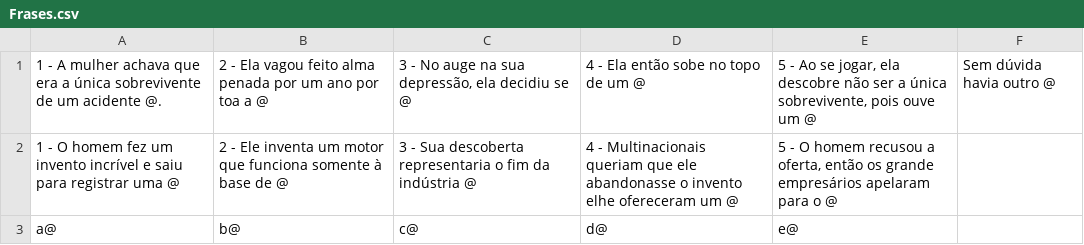
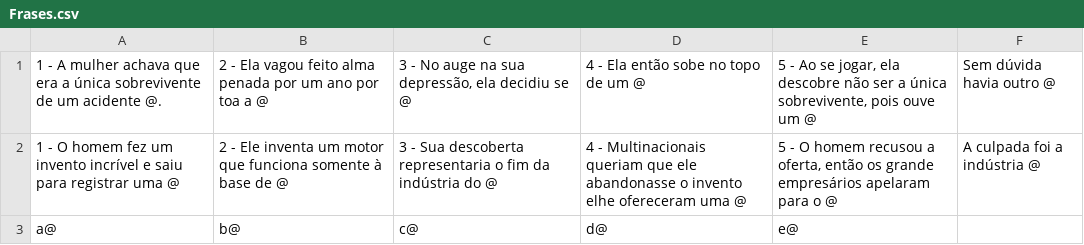
Before and after one commit to LOA-SEAD/cia, a CSV file: cia/Assets/Frases.csv, drawn as a sheet.

```diff
--- a/cia/Assets/Frases.csv
+++ b/cia/Assets/Frases.csv
@@ -1,3 +1,3 @@
 1 - A mulher achava que era a única sobrevivente de um acidente @.; 2 - Ela vagou feito alma penada por um ano por toa a @; 3 - No auge na sua depressão, ela decidiu se @; 4 - Ela então sobe no topo de um @; 5 - Ao se jogar, ela descobre não ser a única sobrevivente, pois ouve um @; Sem dúvida havia outro @
-1 - O homem fez um invento incrível e saiu para registrar uma @; 2 - Ele inventa um motor que funciona somente à base de @; 3 - Sua descoberta representaria o fim da indústria @; 4 - Multinacionais queriam que ele abandonasse o invento elhe ofereceram um @;5 - O homem recusou a oferta, então os grande empresários apelaram para o @
+1 - O homem fez um invento incrível e saiu para registrar uma @; 2 - Ele inventa um motor que funciona somente à base de @; 3 - Sua descoberta representaria o fim da indústria do @; 4 - Multinacionais queriam que ele abandonasse o invento elhe ofereceram uma @;5 - O homem recusou a oferta, então os grande empresários apelaram para o @;A culpada foi a indústria @
 a@;b@;c@;d@;e@;
```
Also changed, not shown: 23 other files.
